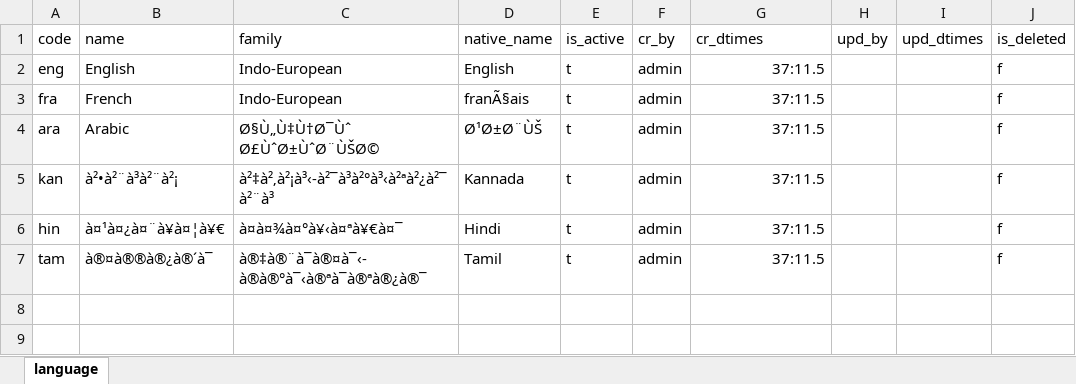
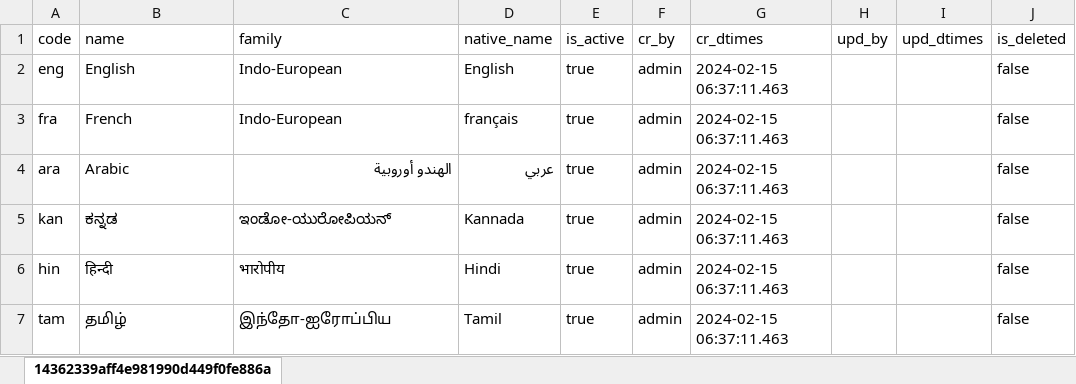
Before and after one commit to tf-nira/mosip-data_bkp, an Excel workbook: mosip_master/xlsx/language.xlsx, sheet 14362339aff4e981990d449f0fe886a, drawn as a sheet; only a part is shown; values as stored, in another font and other column widths than the file's, no borders; the diff names each change by its address in the sheet, - before the commit and + after, or states it on an @@ line.

Commit message:
Updated master tables data (#4)

```diff
--- a/mosip_master/xlsx/language.xlsx (sheet 14362339aff4e981990d449f0fe886a)
+++ b/mosip_master/xlsx/language.xlsx (sheet 14362339aff4e981990d449f0fe886a)
-sheet tab: language
+sheet tab: 14362339aff4e981990d449f0fe886a
-E2:E7 (is_active): t
+E2:E7 (is_active): true
-G2:G7 (cr_dtimes): 37:11.5
+G2:G7 (cr_dtimes): 2024-02-15 06:37:11.463
-J2:J7 (is_deleted): f
+J2:J7 (is_deleted): false
-D3 (native_name): franÃ§ais
+D3 (native_name): français
-C4 (family): Ø§Ù„Ù‡Ù†Ø¯Ùˆ Ø£ÙˆØ±ÙˆØ¨ÙŠØ©
+C4 (family): الهندو أوروبية
-D4 (native_name): Ø¹Ø±Ø¨ÙŠ
+D4 (native_name): عربي
-B5 (name): à²•à²¨à³à²¨à²¡
+B5 (name): ಕನ್ನಡ
-C5 (family): à²‡à²‚à²¡à³‹-à²¯à³à²°à³‹à²ªà²¿à²¯à²¨à³
+C5 (family): ಇಂಡೋ-ಯುರೋಪಿಯನ್
-B6 (name): à¤¹à¤¿à¤¨à¥à¤¦à¥€
+B6 (name): हिन्दी
-C6 (family): à¤à¤¾à¤°à¥‹à¤ªà¥€à¤¯
+C6 (family): भारोपीय
-B7 (name): à®¤à®®à®¿à®´à¯
+B7 (name): தமிழ்
-C7 (family): à®‡à®¨à¯à®¤à¯‹-à®à®°à¯‹à®ªà¯à®ªà®¿à®¯
+C7 (family): இந்தோ-ஐரோப்பிய
```
Also changed, not shown: mosip_master/xlsx/daysofweek_list.xlsx, mosip_master/xlsx/device_master.xlsx, 17 other files.
